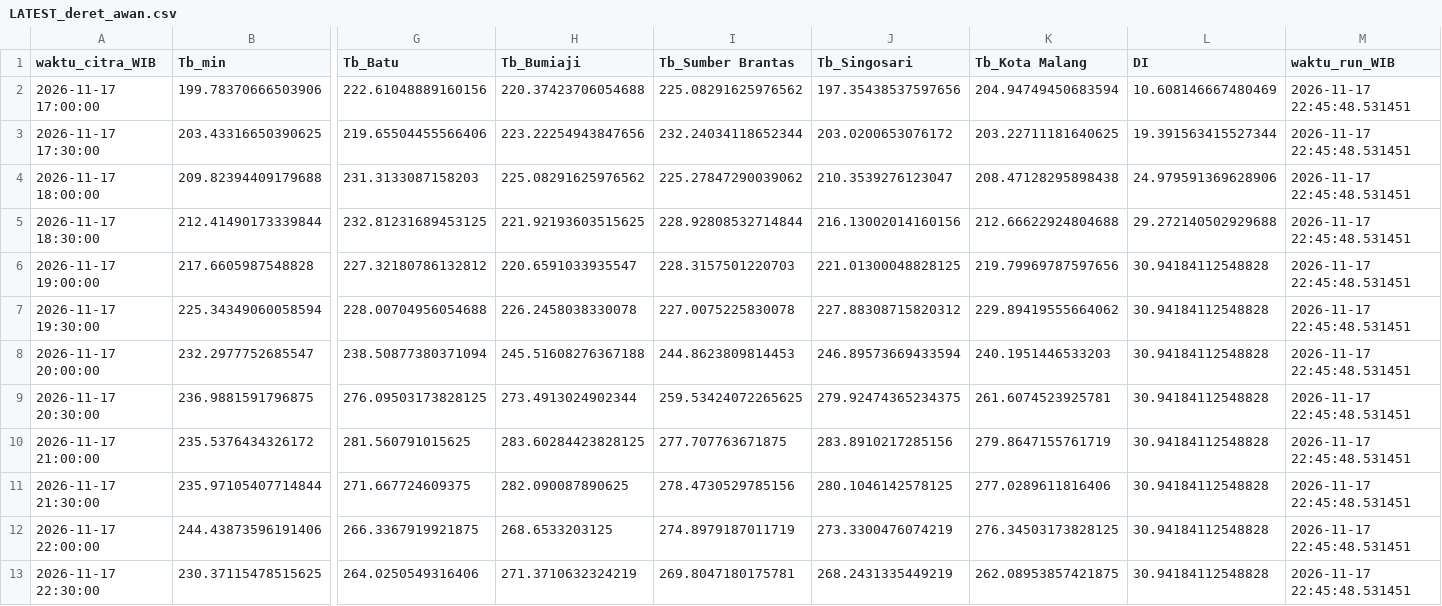
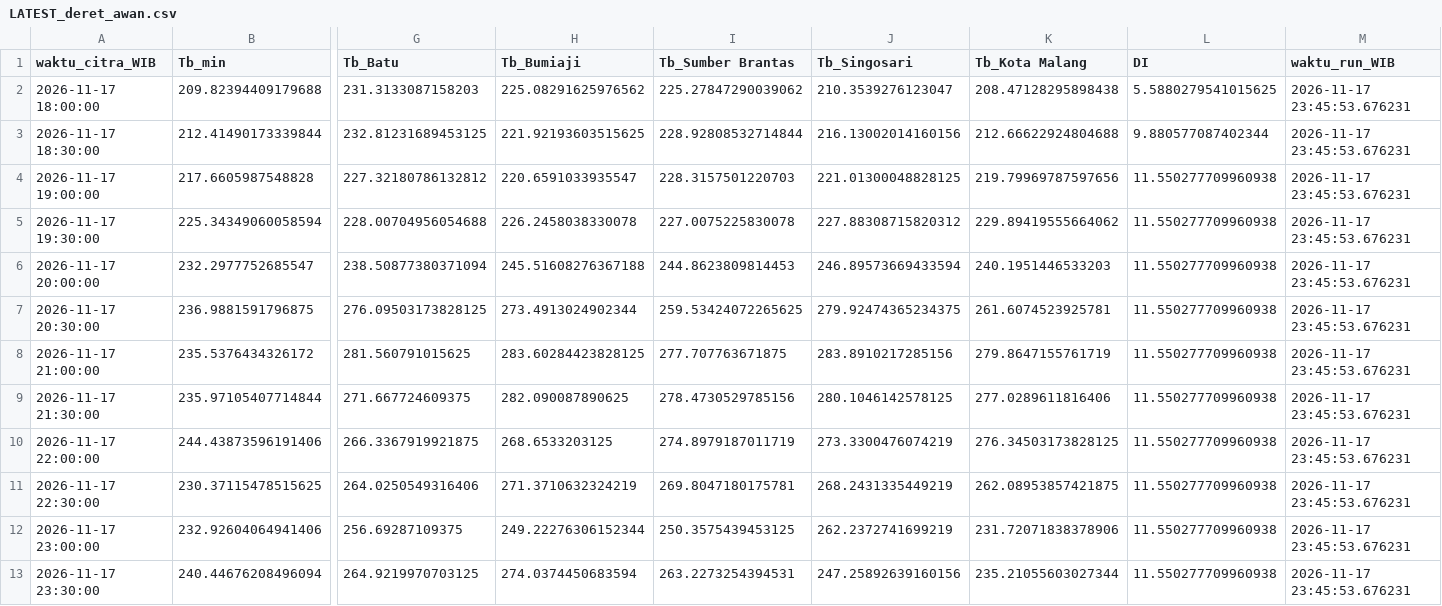
Before and after one commit to bagus2018/pantau-awan-batu, a CSV file: output/LATEST_deret_awan.csv, drawn as a sheet; only a part is shown, gaps mark what is left out; removed rows and columns are numbered as before the commit, all else as after; rows hold the shown columns only; the diff names each change by its address in the sheet, - before the commit and + after, or states it on an @@ line.

```diff
--- a/output/LATEST_deret_awan.csv
+++ b/output/LATEST_deret_awan.csv
-row 2: 2026-11-17 17:00:00 | 199.78370666503906 | 222.61048889160156 | 220.37423706054688 | 225.08291625976562 | 197.35438537597656 | 204.94749450683594 | 10.608146667480469 | 2026-11-17 22:45:48.531451
-row 3: 2026-11-17 17:30:00 | 203.43316650390625 | 219.65504455566406 | 223.22254943847656 | 232.24034118652344 | 203.0200653076172 | 203.22711181640625 | 19.391563415527344 | 2026-11-17 22:45:48.531451
-L2 (DI): 24.979591369628906
+L2 (DI): 5.5880279541015625
-M2:M11 (waktu_run_WIB): 2026-11-17 22:45:48.531451
+M2:M11 (waktu_run_WIB): 2026-11-17 23:45:53.676231
-L3 (DI): 29.272140502929688
+L3 (DI): 9.880577087402344
-L4:L11 (DI): 30.94184112548828
+L4:L11 (DI): 11.550277709960938
+row 12: 2026-11-17 23:00:00 | 232.92604064941406 | 256.69287109375 | 249.22276306152344 | 250.3575439453125 | 262.2372741699219 | 231.72071838378906 | 11.550277709960938 | 2026-11-17 23:45:53.676231
+row 13: 2026-11-17 23:30:00 | 240.44676208496094 | 264.9219970703125 | 274.0374450683594 | 263.2273254394531 | 247.25892639160156 | 235.21055603027344 | 11.550277709960938 | 2026-11-17 23:45:53.676231
```
Also changed, not shown: output/LATEST_banding_historis.csv, output/log_cek_himawari_batu.csv, 4 other files.
